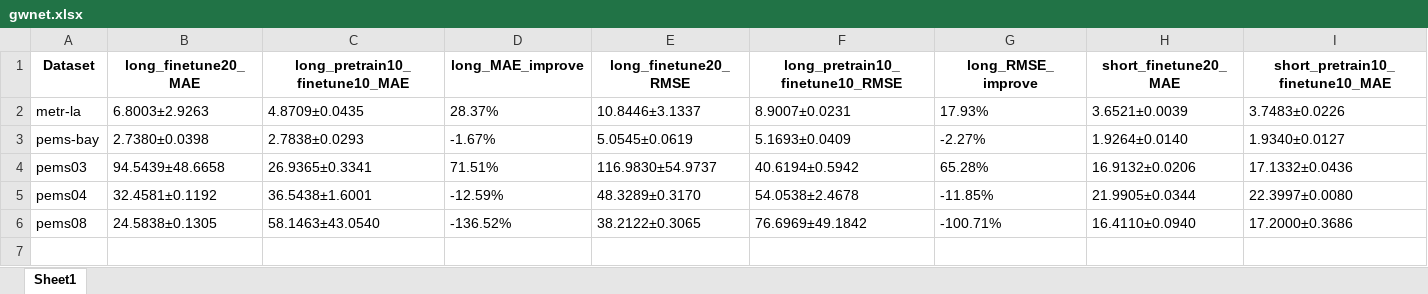
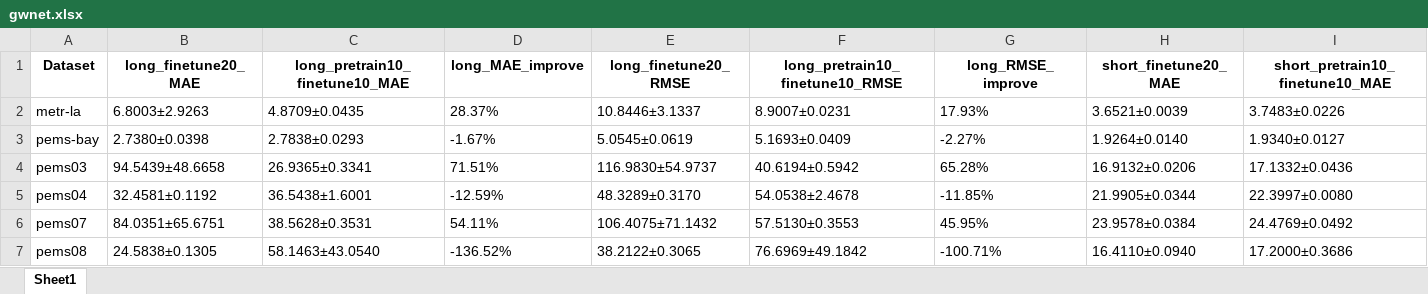
Before and after one commit to SetsunaFSeiei21/Jepa_time_series_dev, an Excel workbook: data_result/2026-05-06/gwnet.xlsx, sheet Sheet1, drawn as a sheet; only a part is shown; values as stored, in another font and other column widths than the file's, no borders; rows hold the shown columns only; the diff names each change by its address in the sheet, - before the commit and + after, or states it on an @@ line.

```diff
--- a/data_result/2026-05-06/gwnet.xlsx (sheet Sheet1)
+++ b/data_result/2026-05-06/gwnet.xlsx (sheet Sheet1)
+row 6: pems07 | 84.0351±65.6751 | 38.5628±0.3531 | 54.11% | 106.4075±71.1432 | 57.5130±0.3553 | 45.95% | 23.9578±0.0384 | 24.4769±0.0492
```
Also changed, not shown: data_result/2026-05-06/astgcn.xlsx, 2 other files.
